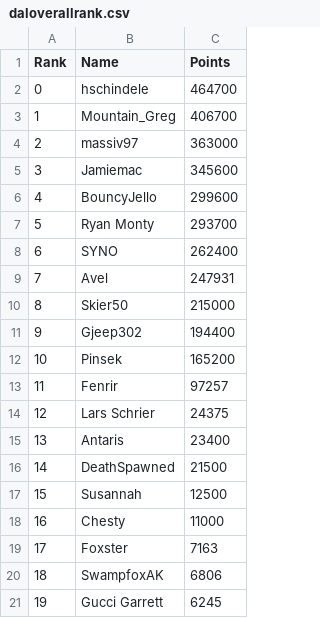
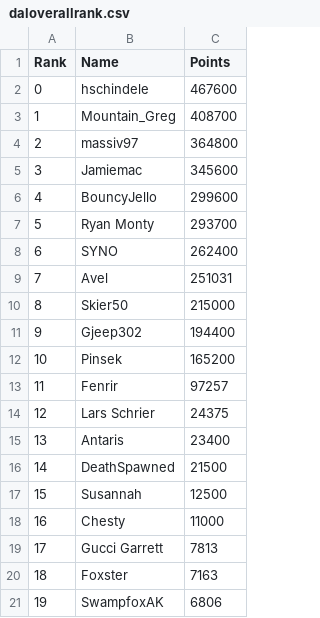
Before and after one commit to hschindele/gmaapp, a CSV file: data/daloverallrank.csv, drawn as a sheet.

```diff
--- a/data/daloverallrank.csv
+++ b/data/daloverallrank.csv
@@ -1,5 +1,5 @@
 Rank,Name,Points
-0,hschindele,464700
-1,Mountain_Greg,406700
-2,massiv97,363000
+0,hschindele,467600
+1,Mountain_Greg,408700
+2,massiv97,364800
 3,Jamiemac,345600
@@ -8,3 +8,3 @@ Rank,Name,Points
 6,SYNO,262400
-7,Avel,247931
+7,Avel,251031
 8,Skier50,215000
@@ -18,4 +18,4 @@ Rank,Name,Points
 16,Chesty,11000
-17,Foxster,7163
-18,SwampfoxAK,6806
-19,Gucci Garrett,6245
+17,Gucci Garrett,7813
+18,Foxster,7163
+19,SwampfoxAK,6806
```
Also changed, not shown: data/allpbs.csv, data/dalttrank.csv, 3 other files.
